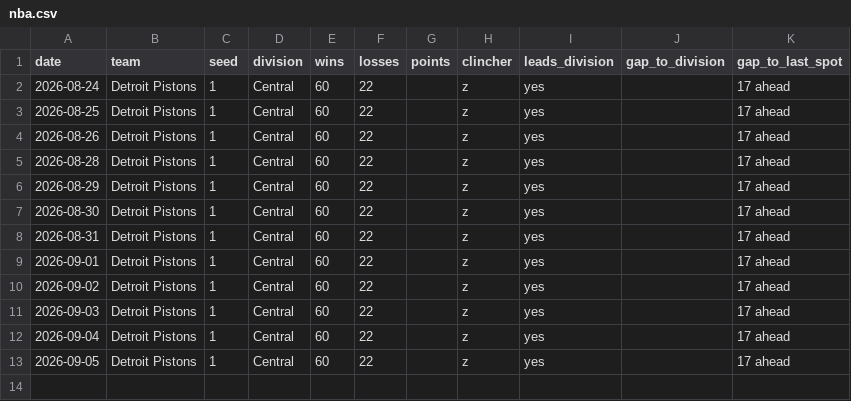
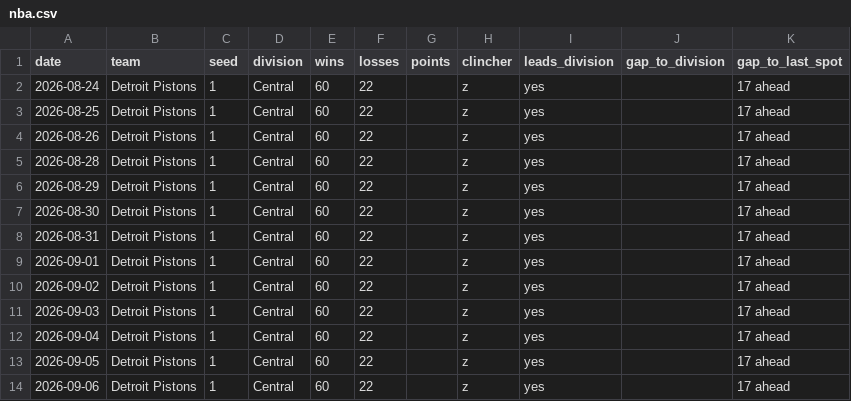
Before and after one commit to kyeill/sports-daily, a CSV file: output/history/nba.csv, drawn as a sheet.

```diff
--- a/output/history/nba.csv
+++ b/output/history/nba.csv
@@ -13 +13,2 @@ date,team,seed,division,wins,losses,points,clincher,leads_division,gap_to_divisi
 2026-09-05,Detroit Pistons,1,Central,60,22,,z,yes,,17 ahead
+2026-09-06,Detroit Pistons,1,Central,60,22,,z,yes,,17 ahead
```
Also changed, not shown: output/history/mlb.csv, output/history/nfl.csv, 2 other files.
